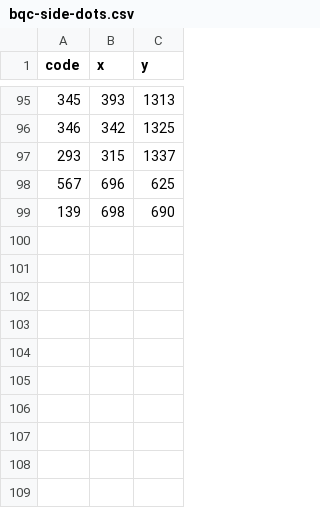
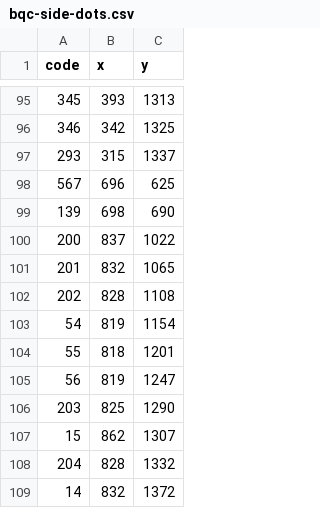
Before and after one commit to LeHoangAnh021203/Freelance_DienChan_App, a CSV file: docs/references/bqc-side-dots.csv, drawn as a sheet; only a part is shown, gaps mark what is left out; the diff names each change by its address in the sheet, - before the commit and + after, or states it on an @@ line.

```diff
--- a/docs/references/bqc-side-dots.csv
+++ b/docs/references/bqc-side-dots.csv
+row 100: 200 | 837 | 1022
+row 101: 201 | 832 | 1065
+row 102: 202 | 828 | 1108
+row 103: 54 | 819 | 1154
+row 104: 55 | 818 | 1201
+row 105: 56 | 819 | 1247
+row 106: 203 | 825 | 1290
+row 107: 15 | 862 | 1307
+row 108: 204 | 828 | 1332
+row 109: 14 | 832 | 1372
```
Also changed, not shown: 18 other files.
